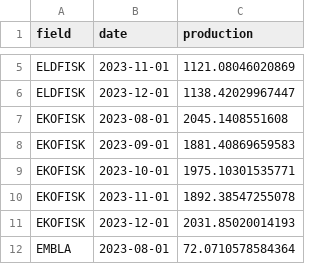
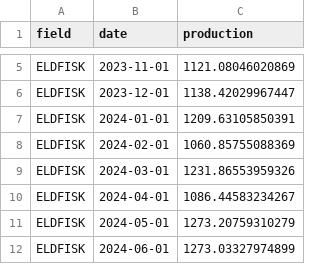
Before and after one commit to bjerkemj/oil_forecast, a CSV file: field_production_data/analyzed_data.csv, drawn as a sheet; only a part is shown, gaps mark what is left out; the shorter side is filled out with more unchanged rows; the diff covers the shown part only.

```diff
--- a/field_production_data/analyzed_data.csv
+++ b/field_production_data/analyzed_data.csv
@@ -6 +6,7 @@
 "ELDFISK",2023-12-01,1138.42029967447
+"ELDFISK",2024-01-01,1209.63105850391
+"ELDFISK",2024-02-01,1060.85755088369
+"ELDFISK",2024-03-01,1231.86553959326
+"ELDFISK",2024-04-01,1086.44583234267
+"ELDFISK",2024-05-01,1273.20759310279
+"ELDFISK",2024-06-01,1273.03327974899
```
Also changed, not shown: 42 added rows elsewhere in this file, 1 other file.
